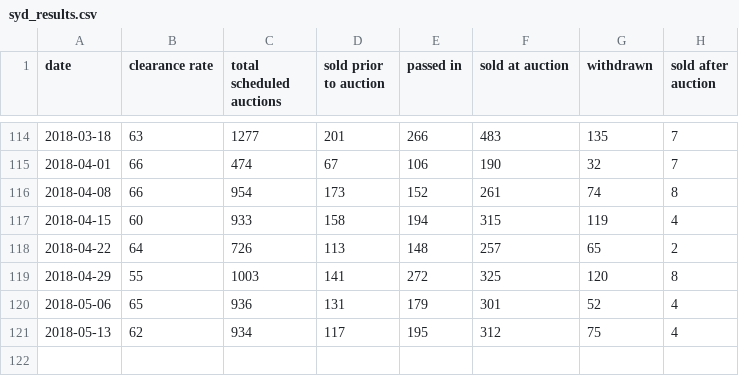
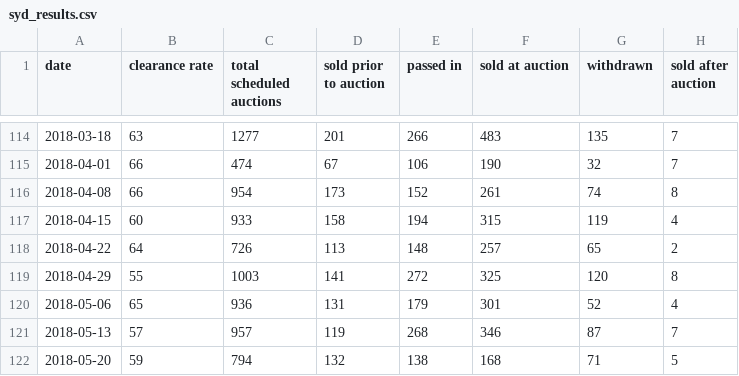
Before and after one commit to cameronmendoza/syd_auction_results, a CSV file: syd_results.csv, drawn as a sheet; only a part is shown, gaps mark what is left out.

Commit message:
update

```diff
--- a/syd_results.csv
+++ b/syd_results.csv
@@ -120,2 +120,3 @@ date,clearance rate,total scheduled auctions,sold prior to auction,passed in,sol
 2018-05-06,65,936,131,179,301,52,4
-2018-05-13,62,934,117,195,312,75,4
+2018-05-13,57,957,119,268,346,87,7
+2018-05-20,59,794,132,138,168,71,5
```
